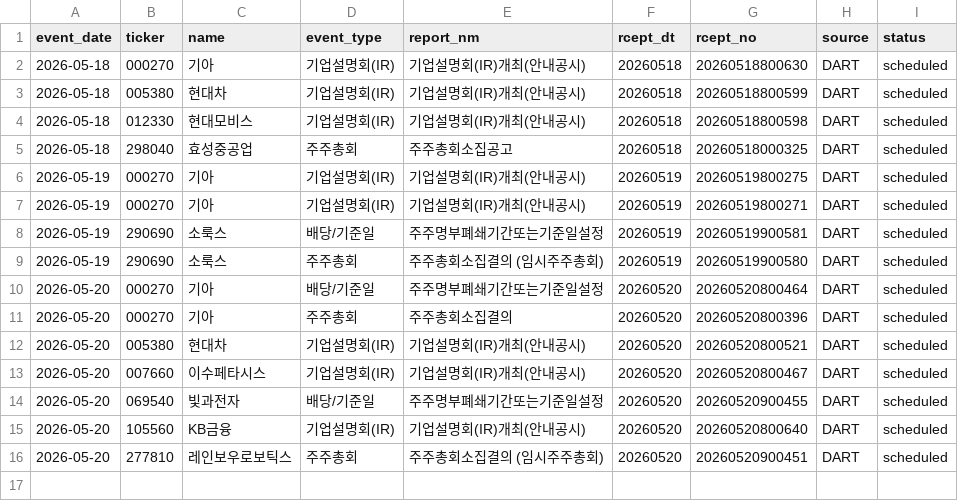
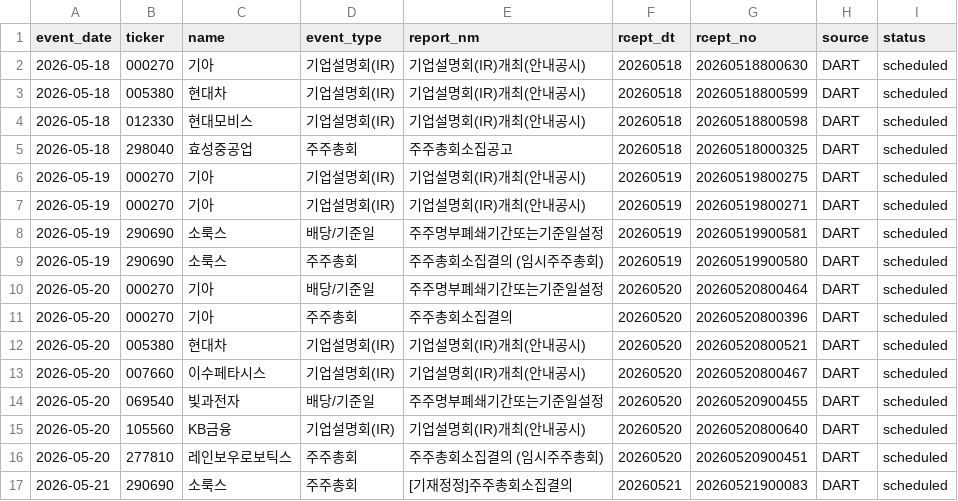
Before and after one commit to Lee-D-S/stock-signal-lab, a CSV file: ai 주가 변동 원인 분석/08_관찰기록/07_공시이벤트/공시_이벤트_캘린더.csv, drawn as a sheet.

```diff
--- a/ai 주가 변동 원인 분석/08_관찰기록/07_공시이벤트/공시_이벤트_캘린더.csv
+++ b/ai 주가 변동 원인 분석/08_관찰기록/07_공시이벤트/공시_이벤트_캘린더.csv
@@ -16 +16,2 @@
 2026-05-20,277810,레인보우로보틱스,주주총회,주주총회소집결의              (임시주주총회),20260520,20260520900451,DART,scheduled
+2026-05-21,290690,소룩스,주주총회,[기재정정]주주총회소집결의,20260521,20260521900083,DART,scheduled
```
Also changed, not shown: 2 other files.
